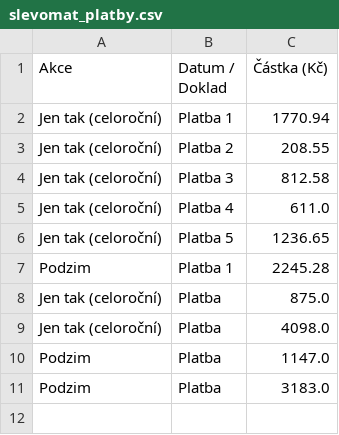
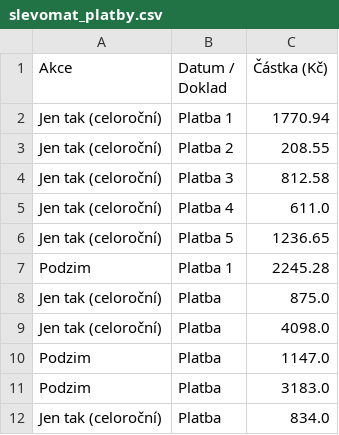
Before and after one commit to Kairlai/Slevomat, a CSV file: slevomat_platby.csv, drawn as a sheet; the diff names each change by its address in the sheet, - before the commit and + after, or states it on an @@ line.

Commit message:
Aktualizace plateb Slevomat

```diff
--- a/slevomat_platby.csv
+++ b/slevomat_platby.csv
+row 12: Jen tak (celoroční) | Platba | 834.0
```
